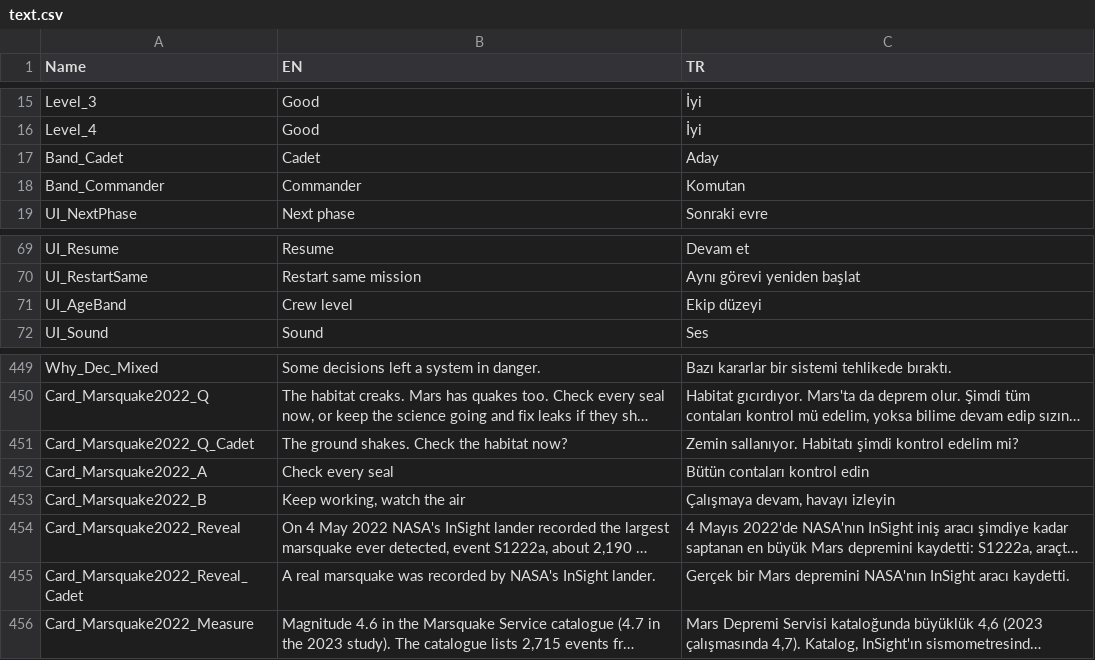
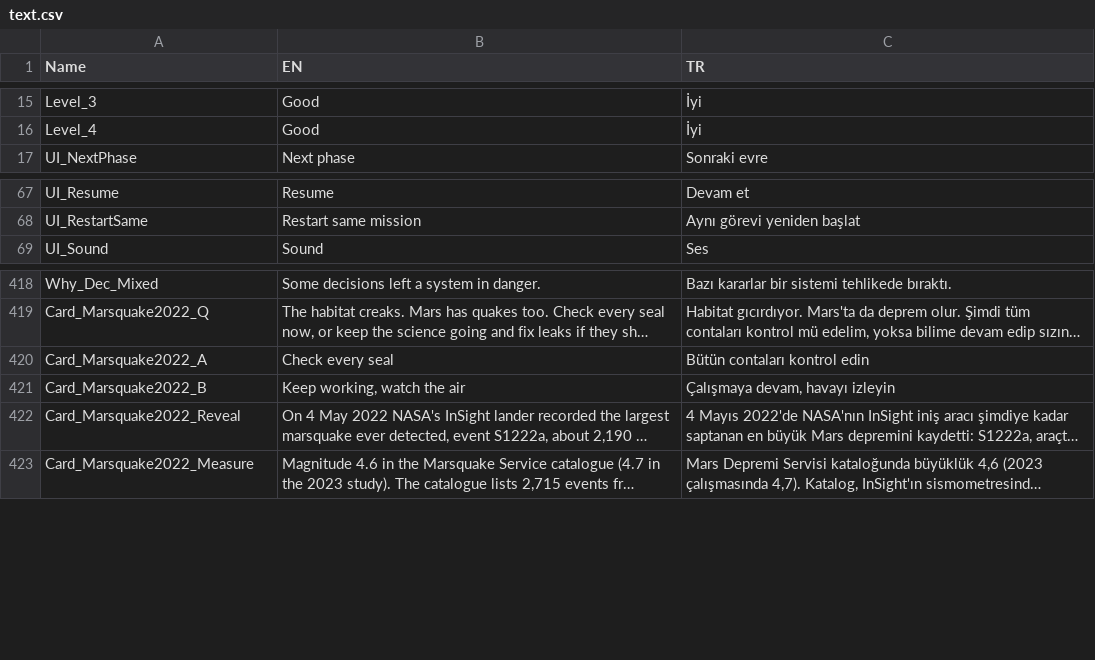
Before and after one commit to TouchdownMars/TouchdownMars, a CSV file: Data/Source/text.csv, drawn as a sheet; only a part is shown, gaps mark what is left out; long unchanged cells end in …; the diff covers the shown part only; the diff names each change by its address in the sheet, - before the commit and + after, or states it on an @@ line.

Commit message:
Cleanup: drop references to removed docs, retire unused Cadet texts and band handler
- Code and script comments no longer point at gdd.md, design.md, level-design.md or technical_design.md
- constants.csv: 18 designer-value descriptions now say what the value does
- text.csv: remove 30 Cadet card texts and 3 band labels (no reader left; band text falls back to the plain key)
- TDWidgets: remove the handler of the hidden band button
- Cadet enum, ageband.csv and Cadet tests kept

```diff
--- a/Data/Source/text.csv
+++ b/Data/Source/text.csv
-row 17: Band_Cadet | Cadet | Aday
-row 18: Band_Commander | Commander | Komutan
-row 71: UI_AgeBand | Crew level | Ekip düzeyi
-row 451: Card_Marsquake2022_Q_Cadet | The ground shakes. Check the habitat now? | Zemin sallanıyor. Habitatı şimdi kontrol edelim mi?
-row 455: Card_Marsquake2022_Reveal_Cadet | A real marsquake was recorded by NASA's InSight lander. | Gerçek bir Mars depremini NASA'nın InSight aracı kaydetti.
```
Also changed, not shown: 28 removed rows elsewhere in this file, Data/Source/constants.csv, 24 other files.
